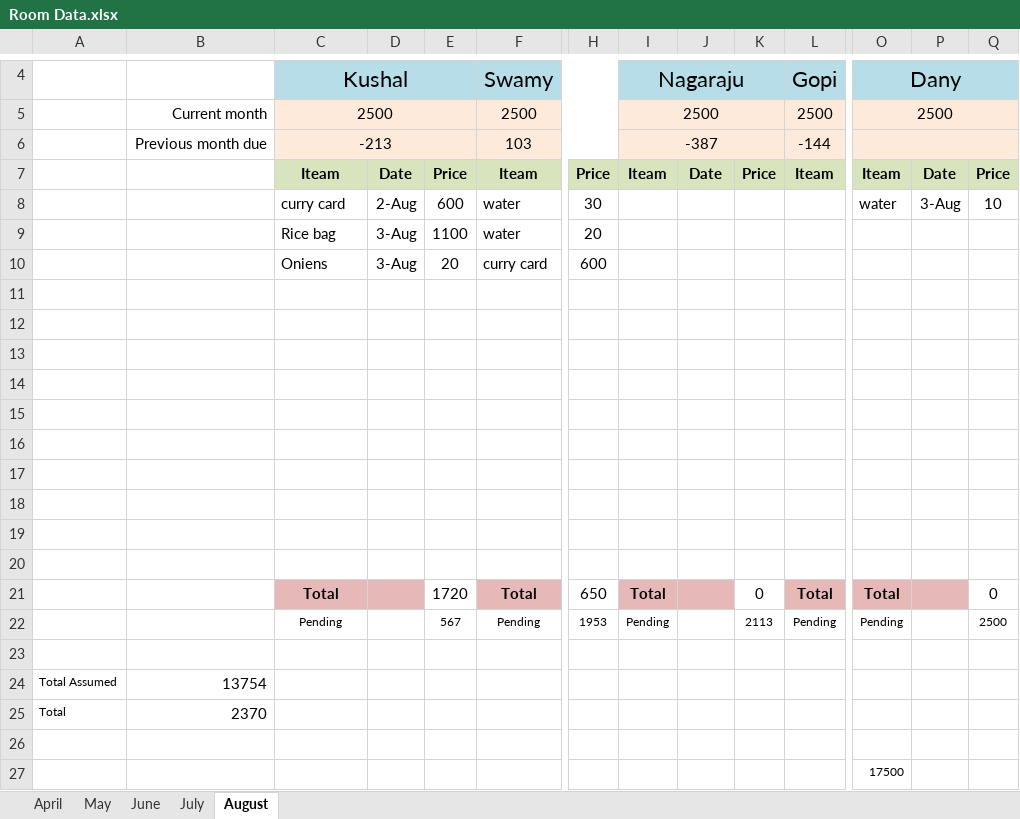
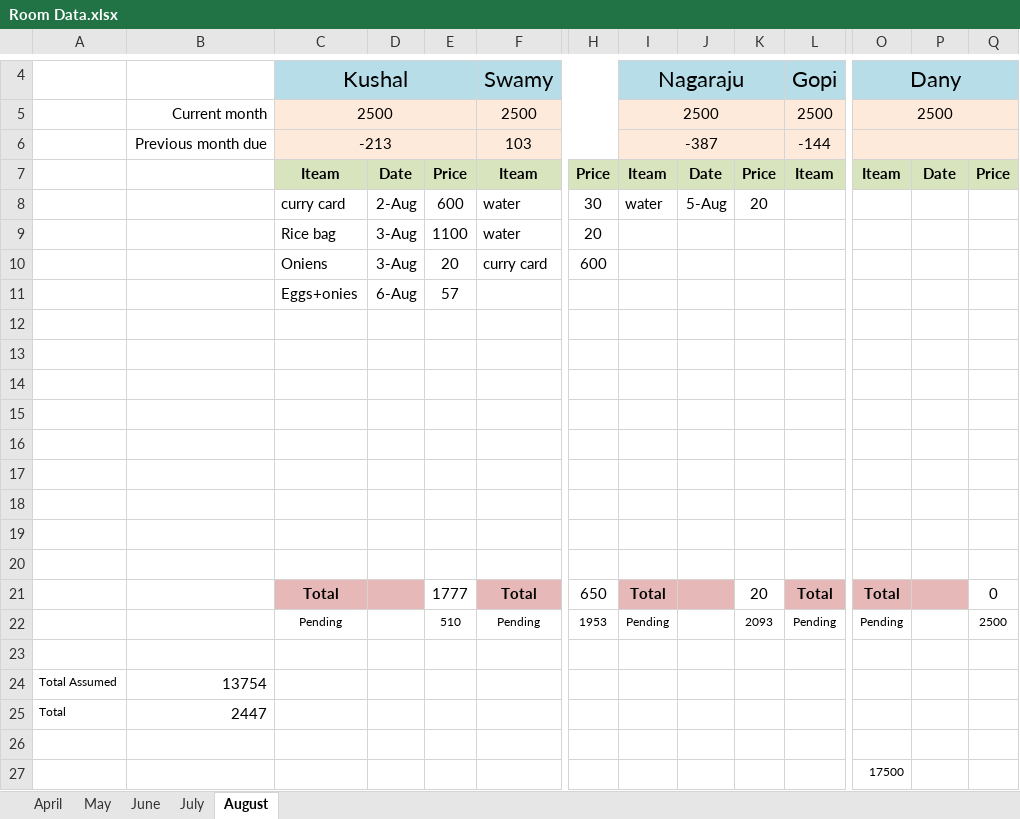
Before and after one commit to MuraliKarre/RoomData, an Excel workbook: Room Data.xlsx, sheet August, drawn as a sheet; only a part is shown, gaps mark what is left out; values as stored, in another font and other column widths than the file's, no borders; the diff names each change by its address in the sheet, - before the commit and + after, or states it on an @@ line.

Commit message:
fourth

```diff
--- a/Room Data.xlsx (sheet August)
+++ b/Room Data.xlsx (sheet August)
-I8: (empty)
+I8: water
-J8: (empty)
+J8: 5-Aug
-K8: (empty)
+K8: 20
-O8: water
+O8: (empty)
-P8: 3-Aug
+P8: (empty)
-Q8: 10
+Q8: (empty)
-C11: (empty)
+C11: Eggs+onies
-D11: (empty)
+D11: 6-Aug
-E11: (empty)
+E11: 57
-E21: 1720
+E21: 1777
-K21: 0
+K21: 20
-E22: 567
+E22: 510
-K22: 2113
+K22: 2093
-B25: 2370
+B25: 2447
```
